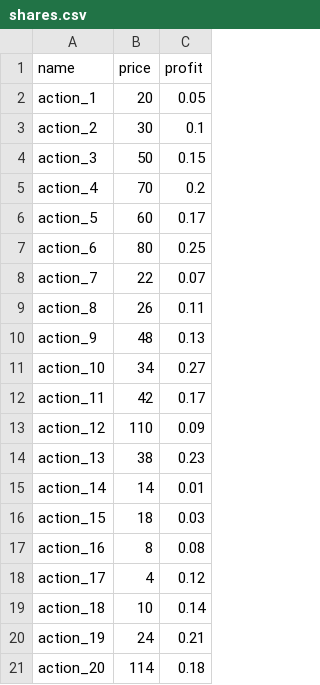
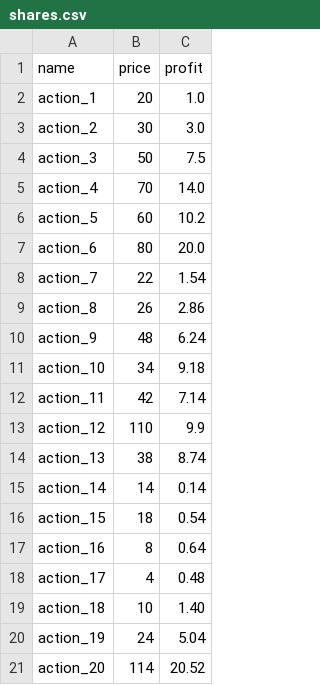
Before and after one commit to Nicolas-Frenay/P7_Algorithmes, a CSV file: shares.csv, drawn as a sheet.

Commit message:
Bruteforce working. For 20 shares it takes 2.5s on average on my computer. It's exponential tho, f(n) = O(2**n), so each new share will double the time of execution

```diff
--- a/shares.csv
+++ b/shares.csv
@@ -1,21 +1,21 @@
 name,price,profit
-action_1,20,0.05
-action_2,30,0.1
-action_3,50,0.15
-action_4,70,0.2
-action_5,60,0.17
-action_6,80,0.25
-action_7,22,0.07
-action_8,26,0.11
-action_9,48,0.13
-action_10,34,0.27
-action_11,42,0.17
-action_12,110,0.09
-action_13,38,0.23
-action_14,14,0.01
-action_15,18,0.03
-action_16,8,0.08
-action_17,4,0.12
-action_18,10,0.14
-action_19,24,0.21
-action_20,114,0.18
+action_1,20,1.0
+action_2,30,3.0
+action_3,50,7.5
+action_4,70,14.0
+action_5,60,10.2
+action_6,80,20.0
+action_7,22,1.54
+action_8,26,2.86
+action_9,48,6.24
+action_10,34,9.18
+action_11,42,7.14
+action_12,110,9.9
+action_13,38,8.74
+action_14,14,0.14
+action_15,18,0.54
+action_16,8,0.64
+action_17,4,0.48
+action_18,10,1.40
+action_19,24,5.04
+action_20,114,20.52
```
Also changed, not shown: 2 other files.
